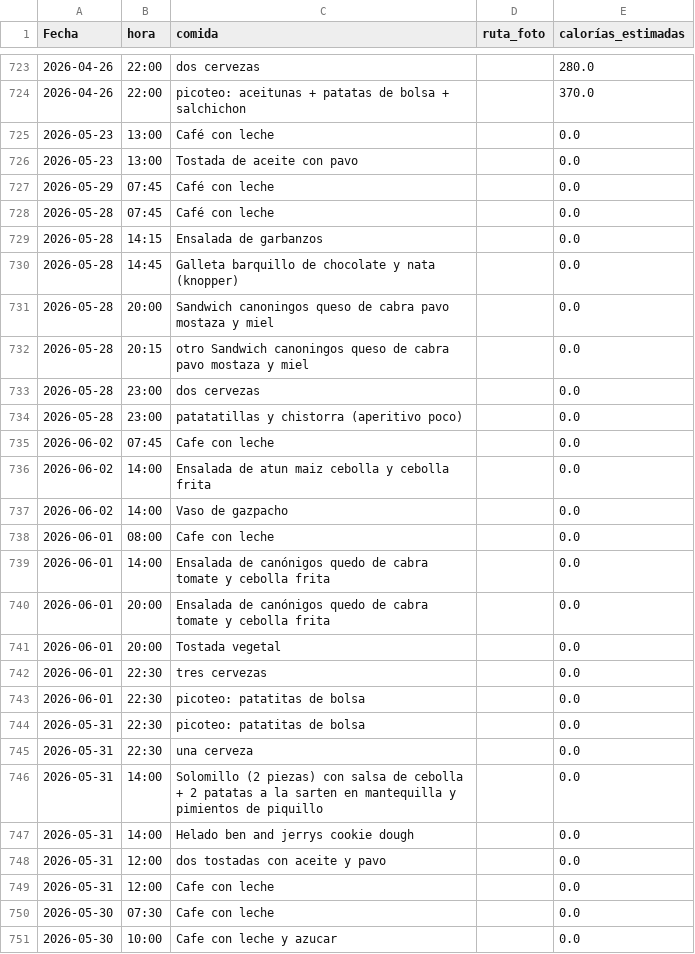
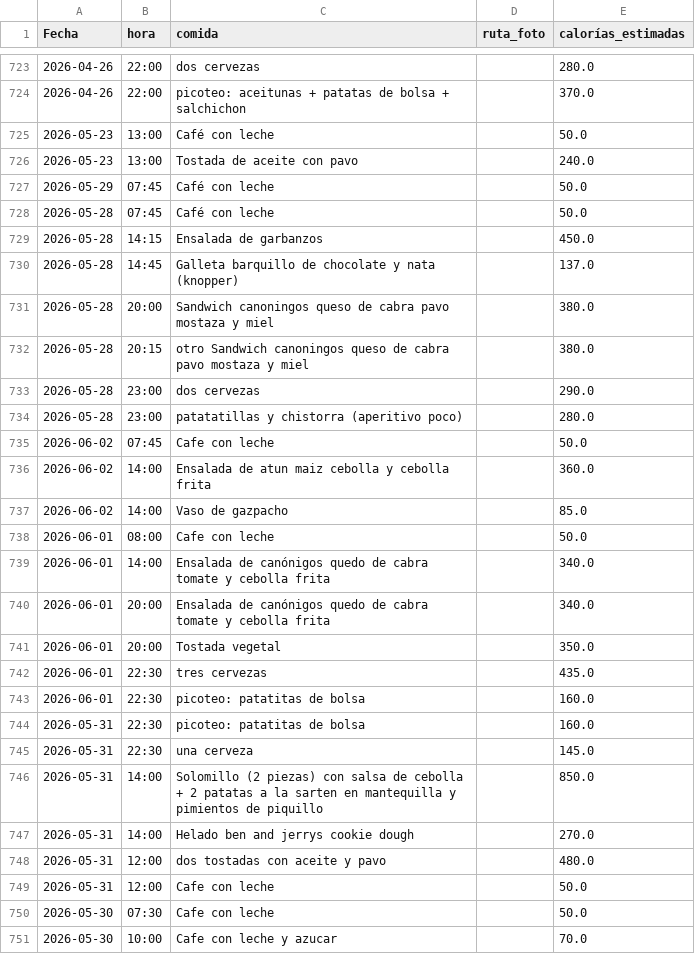
Before and after one commit to teresamattil/registro_salud, a CSV file: comidas.csv, drawn as a sheet; only a part is shown, gaps mark what is left out; the diff covers the shown part only.

Commit message:
Estimar calorías automáticamente

```diff
--- a/comidas.csv
+++ b/comidas.csv
@@ -724,28 +724,28 @@ Fecha,hora,comida,ruta_foto,calorías_estimadas
 2026-04-26,22:00,picoteo: aceitunas + patatas de bolsa + salchichon,,370.0
-2026-05-23,13:00,Café con leche,,0.0
-2026-05-23,13:00,Tostada de aceite con pavo,,0.0
-2026-05-29,07:45,Café con leche,,0.0
-2026-05-28,07:45,Café con leche,,0.0
-2026-05-28,14:15,Ensalada de garbanzos,,0.0
-2026-05-28,14:45,Galleta barquillo de chocolate y nata (knopper),,0.0
-2026-05-28,20:00,Sandwich canoningos queso de cabra pavo mostaza y miel,,0.0
-2026-05-28,20:15,otro Sandwich canoningos queso de cabra pavo mostaza y miel,,0.0
-2026-05-28,23:00,dos cervezas,,0.0
-2026-05-28,23:00,patatatillas y chistorra (aperitivo poco),,0.0
-2026-06-02,07:45,Cafe con leche,,0.0
-2026-06-02,14:00,Ensalada de atun maiz cebolla y cebolla frita,,0.0
-2026-06-02,14:00,Vaso de gazpacho,,0.0
-2026-06-01,08:00,Cafe con leche,,0.0
-2026-06-01,14:00,Ensalada de canónigos quedo de cabra tomate y cebolla frita ,,0.0
-2026-06-01,20:00,Ensalada de canónigos quedo de cabra tomate y cebolla frita ,,0.0
-2026-06-01,20:00,Tostada vegetal,,0.0
-2026-06-01,22:30,tres cervezas,,0.0
-2026-06-01,22:30,picoteo: patatitas de bolsa,,0.0
-2026-05-31,22:30,picoteo: patatitas de bolsa,,0.0
-2026-05-31,22:30,una cerveza,,0.0
-2026-05-31,14:00,Solomillo (2 piezas) con salsa de cebolla + 2 patatas a la sarten en mantequilla y pimientos de piquillo,,0.0
-2026-05-31,14:00,Helado ben and jerrys cookie dough,,0.0
-2026-05-31,12:00,dos tostadas con aceite y pavo,,0.0
-2026-05-31,12:00,Cafe con leche,,0.0
-2026-05-30,07:30,Cafe con leche,,0.0
-2026-05-30,10:00,Cafe con leche y azucar,,0.0
+2026-05-23,13:00,Café con leche,,50.0
+2026-05-23,13:00,Tostada de aceite con pavo,,240.0
+2026-05-29,07:45,Café con leche,,50.0
+2026-05-28,07:45,Café con leche,,50.0
+2026-05-28,14:15,Ensalada de garbanzos,,450.0
+2026-05-28,14:45,Galleta barquillo de chocolate y nata (knopper),,137.0
+2026-05-28,20:00,Sandwich canoningos queso de cabra pavo mostaza y miel,,380.0
+2026-05-28,20:15,otro Sandwich canoningos queso de cabra pavo mostaza y miel,,380.0
+2026-05-28,23:00,dos cervezas,,290.0
+2026-05-28,23:00,patatatillas y chistorra (aperitivo poco),,280.0
+2026-06-02,07:45,Cafe con leche,,50.0
+2026-06-02,14:00,Ensalada de atun maiz cebolla y cebolla frita,,360.0
+2026-06-02,14:00,Vaso de gazpacho,,85.0
+2026-06-01,08:00,Cafe con leche,,50.0
+2026-06-01,14:00,Ensalada de canónigos quedo de cabra tomate y cebolla frita ,,340.0
+2026-06-01,20:00,Ensalada de canónigos quedo de cabra tomate y cebolla frita ,,340.0
+2026-06-01,20:00,Tostada vegetal,,350.0
+2026-06-01,22:30,tres cervezas,,435.0
+2026-06-01,22:30,picoteo: patatitas de bolsa,,160.0
+2026-05-31,22:30,picoteo: patatitas de bolsa,,160.0
+2026-05-31,22:30,una cerveza,,145.0
+2026-05-31,14:00,Solomillo (2 piezas) con salsa de cebolla + 2 patatas a la sarten en mantequilla y pimientos de piquillo,,850.0
+2026-05-31,14:00,Helado ben and jerrys cookie dough,,270.0
+2026-05-31,12:00,dos tostadas con aceite y pavo,,480.0
+2026-05-31,12:00,Cafe con leche,,50.0
+2026-05-30,07:30,Cafe con leche,,50.0
+2026-05-30,10:00,Cafe con leche y azucar,,70.0
```
Also changed, not shown: 9 edited cells elsewhere in this file.
